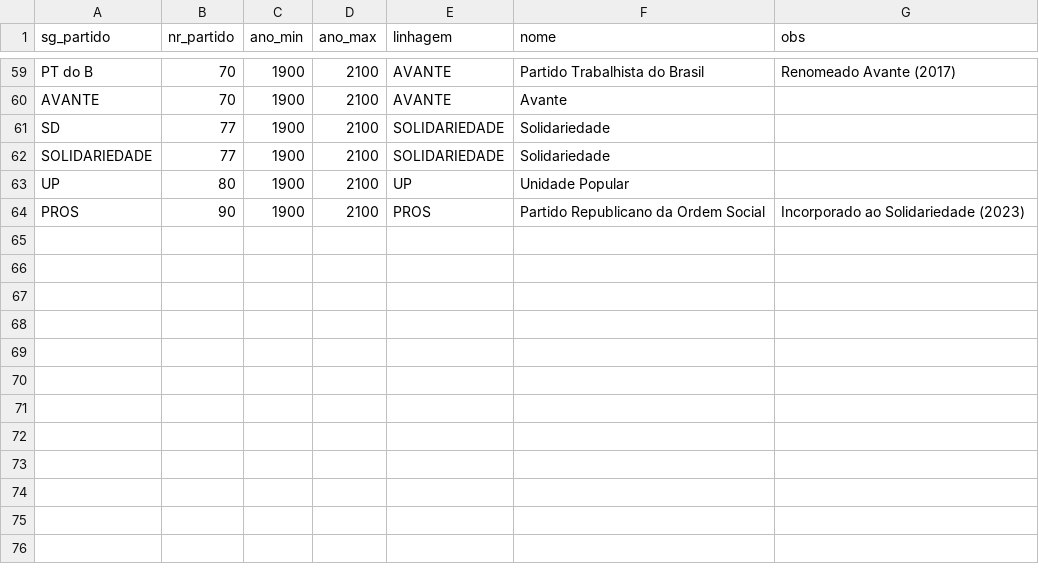
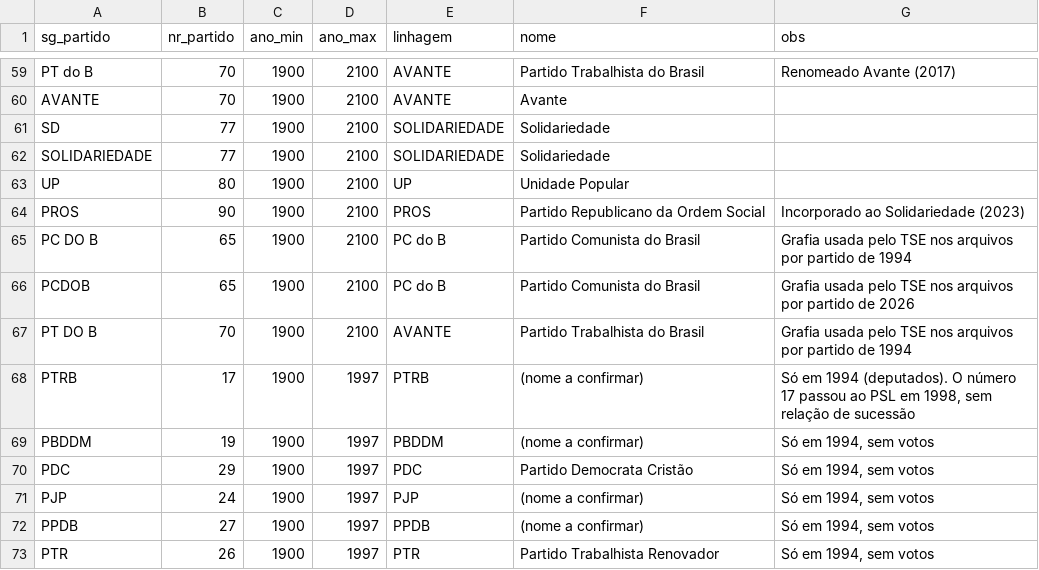
Before and after one commit to rozangomes/tcc_usp, a CSV file: data/manual/partidos_siglas.csv, drawn as a sheet; only a part is shown, gaps mark what is left out.

```diff
--- a/data/manual/partidos_siglas.csv
+++ b/data/manual/partidos_siglas.csv
@@ -64 +64,10 @@ UP;80;1900;2100;UP;Unidade Popular;
 PROS;90;1900;2100;PROS;Partido Republicano da Ordem Social;Incorporado ao Solidariedade (2023)
+PC DO B;65;1900;2100;PC do B;Partido Comunista do Brasil;Grafia usada pelo TSE nos arquivos por partido de 1994
+PCDOB;65;1900;2100;PC do B;Partido Comunista do Brasil;Grafia usada pelo TSE nos arquivos por partido de 2026
+PT DO B;70;1900;2100;AVANTE;Partido Trabalhista do Brasil;Grafia usada pelo TSE nos arquivos por partido de 1994
+PTRB;17;1900;1997;PTRB;(nome a confirmar);Só em 1994 (deputados). O número 17 passou ao PSL em 1998, sem relação de sucessão
+PBDDM;19;1900;1997;PBDDM;(nome a confirmar);Só em 1994, sem votos
+PDC;29;1900;1997;PDC;Partido Democrata Cristão;Só em 1994, sem votos
+PJP;24;1900;1997;PJP;(nome a confirmar);Só em 1994, sem votos
+PPDB;27;1900;1997;PPDB;(nome a confirmar);Só em 1994, sem votos
+PTR;26;1900;1997;PTR;Partido Trabalhista Renovador;Só em 1994, sem votos
```
Also changed, not shown: output/dashboard/regressoes.csv, output/tabelas/regressoes.csv, 8 other files.
